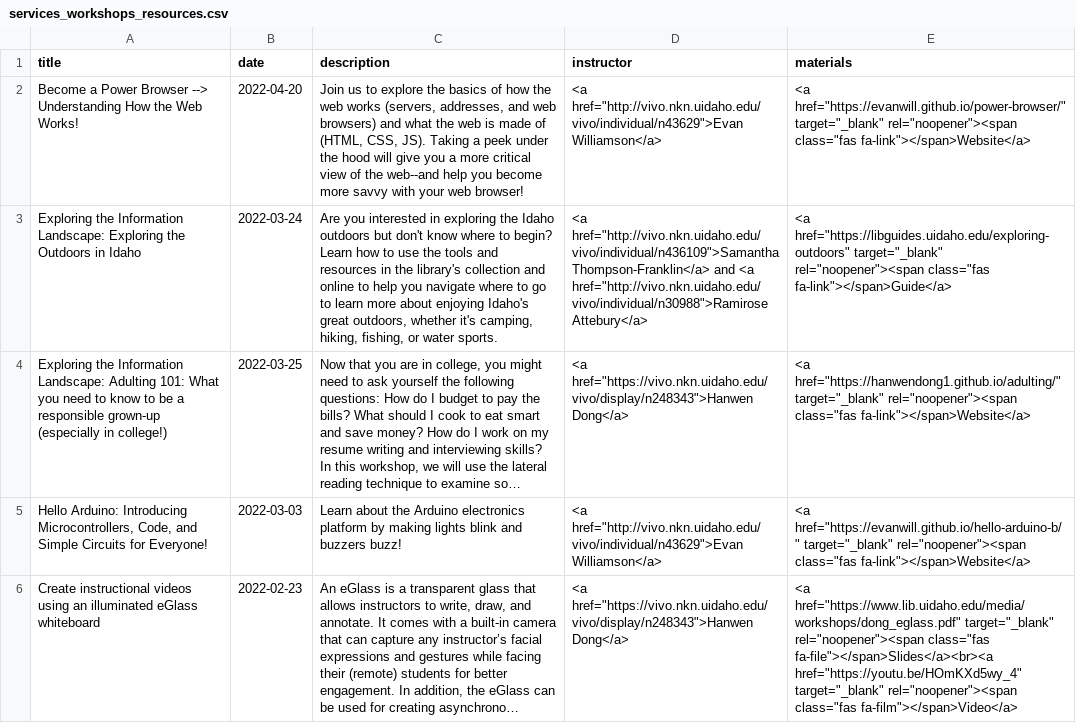
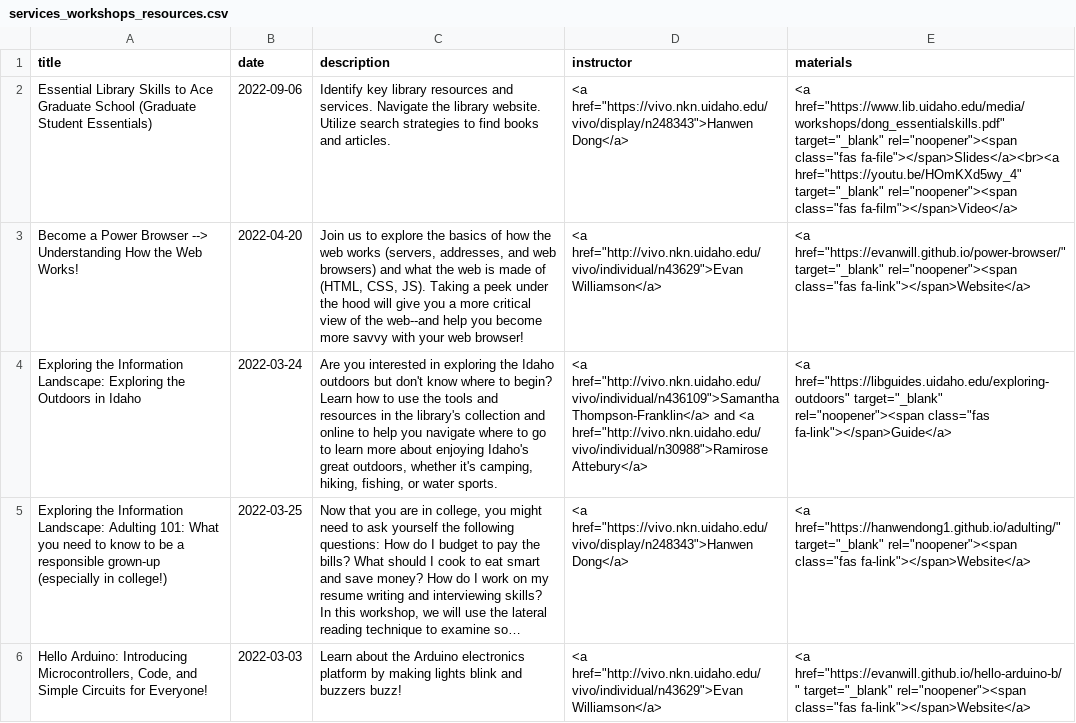
Before and after one commit to uidaholib/main-web-redesign_draft, a CSV file: _data/services_workshops_resources.csv, drawn as a sheet; only a part is shown; the shorter side is filled out with more unchanged rows; long unchanged cells end in ….

Commit message:
added Hanwen's grad student essential workshop

```diff
--- a/_data/services_workshops_resources.csv
+++ b/_data/services_workshops_resources.csv
@@ -1,2 +1,3 @@
 title,date,description,instructor,materials
+"Essential Library Skills to Ace Graduate School (Graduate Student Essentials)",2022-09-06,"Identify key library resources and services. Navigate the library website. Utilize search strategies to find books and articles.","<a href=""https://vivo.nkn.uidaho.edu/vivo/display/n248343"">Hanwen Dong</a>","<a href=""https://www.lib.uidaho.edu/media/workshops/dong_essentialskills.pdf"" target=""_blank"" rel=""noopener""><span class=""fas fa-file""></span>Slides</a><br><a href=""https://youtu.be/HOmKXd5wy_4"" target=""_blank"" rel=""noopener""><span class=""fas fa-film""></span>Video</a>"
 "Become a Power Browser --> Understanding How the Web Works!",2022-04-20,"Join us to explore the basics of how the web works (servers, addresses, and web browsers) and what the web is made of (HTML, CSS, JS). Taking a peek under the hood will give you a more critical view of the web--and help you become more savvy with your web browser!","<a href=""http://vivo.nkn.uidaho.edu/vivo/individual/n43629"">Evan Williamson</a>","<a href=""https://evanwill.github.io/power-browser/"" target=""_blank"" rel=""noopener""><span class=""fas fa-link""></span>Website</a>"
```
